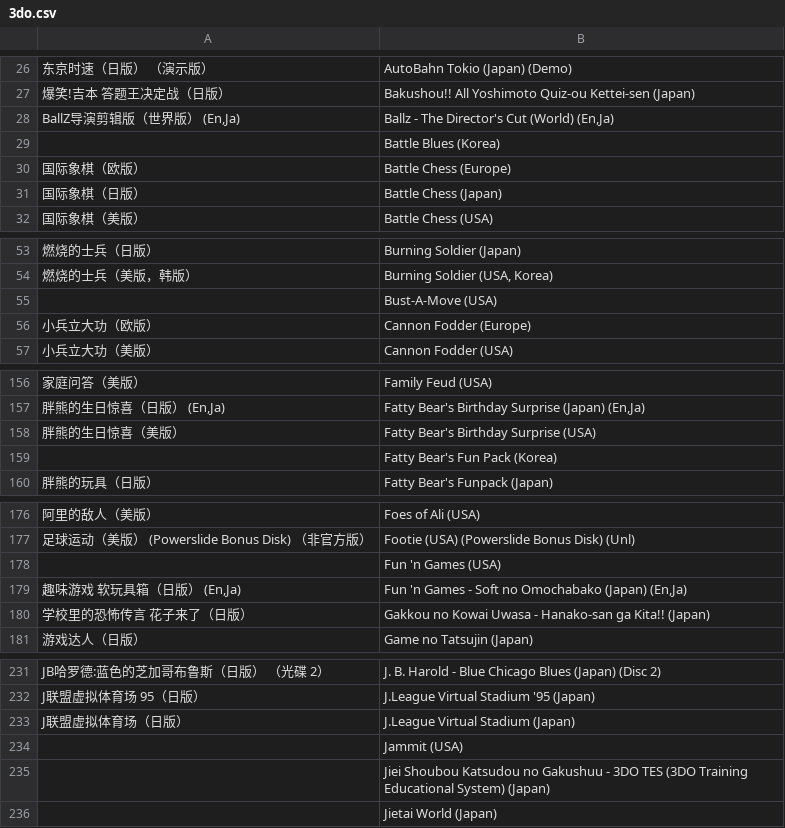
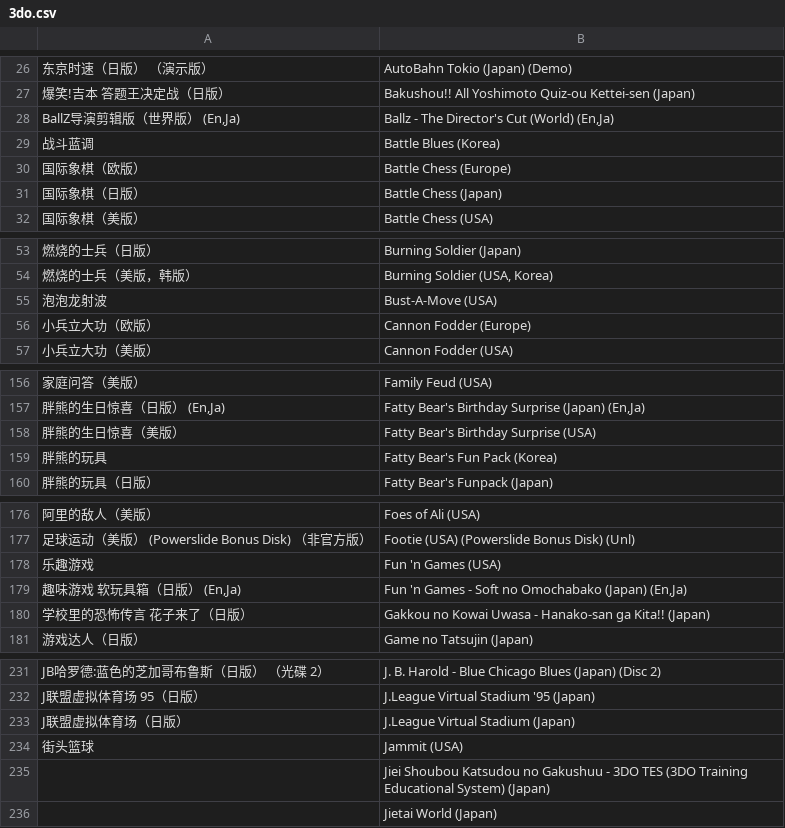
Before and after one commit to LRaito/xgame, a CSV file: backend/search/catalog/3do.csv, drawn as a sheet; only a part is shown, gaps mark what is left out; the diff covers the shown part only; the diff names each change by its address in the sheet, - before the commit and + after, or states it on an @@ line.

```diff
--- a/backend/search/catalog/3do.csv
+++ b/backend/search/catalog/3do.csv
-A29: (empty)
+A29: 战斗蓝调
-A55: (empty)
+A55: 泡泡龙射波
-A159: (empty)
+A159: 胖熊的玩具
-A178: (empty)
+A178: 乐趣游戏
-A234: (empty)
+A234: 街头篮球
```
Also changed, not shown: 3 edited cells elsewhere in this file, backend/search/catalog/3ds.csv, backend/search/catalog/segaGG.csv, 9 other files.
